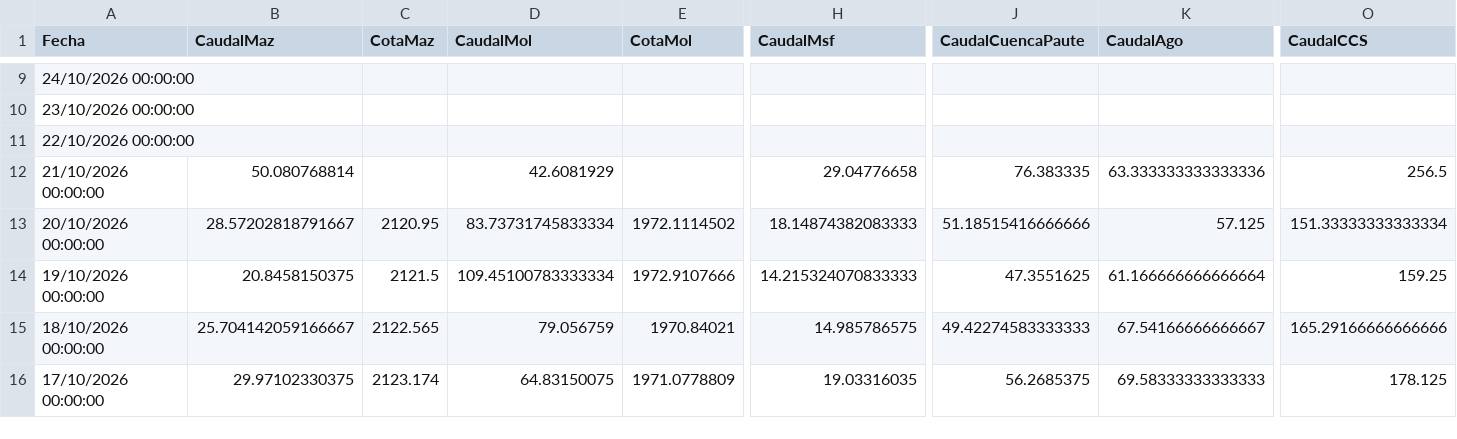
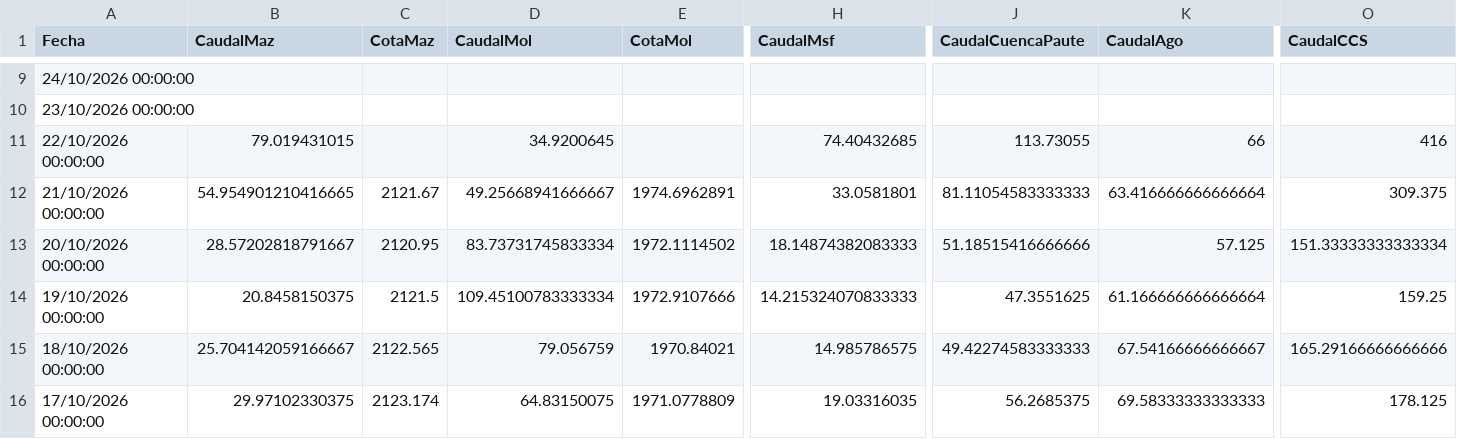
Before and after one commit to davidmunoz-create/hidroelectricasecuador, a CSV file: data/hidrologia-mensual.csv, drawn as a sheet; only a part is shown, gaps mark what is left out; the diff covers the shown part only; the diff names each change by its address in the sheet, - before the commit and + after, or states it on an @@ line.

```diff
--- a/data/hidrologia-mensual.csv
+++ b/data/hidrologia-mensual.csv
-B11 (CaudalMaz): (empty)
+B11 (CaudalMaz): 79.019431015
-D11 (CaudalMol): (empty)
+D11 (CaudalMol): 34.9200645
-H11 (CaudalMsf): (empty)
+H11 (CaudalMsf): 74.40432685
-J11 (CaudalCuencaPaute): (empty)
+J11 (CaudalCuencaPaute): 113.73055
-K11 (CaudalAgo): (empty)
+K11 (CaudalAgo): 66
-O11 (CaudalCCS): (empty)
+O11 (CaudalCCS): 416
-B12 (CaudalMaz): 50.080768814
+B12 (CaudalMaz): 54.954901210416665
-C12 (CotaMaz): (empty)
+C12 (CotaMaz): 2121.67
-D12 (CaudalMol): 42.6081929
+D12 (CaudalMol): 49.25668941666667
-E12 (CotaMol): (empty)
+E12 (CotaMol): 1974.6962891
-H12 (CaudalMsf): 29.04776658
+H12 (CaudalMsf): 33.0581801
-J12 (CaudalCuencaPaute): 76.383335
+J12 (CaudalCuencaPaute): 81.11054583333333
-K12 (CaudalAgo): 63.333333333333336
+K12 (CaudalAgo): 63.416666666666664
-O12 (CaudalCCS): 256.5
+O12 (CaudalCCS): 309.375
```
Also changed, not shown: 7 edited cells elsewhere in this file, data/hidrologia-diario.csv, data/produccion-diario.csv, 1 other file.
